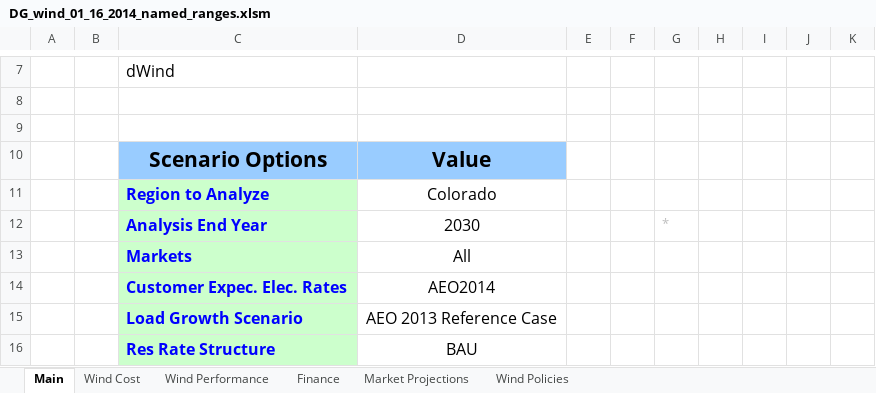
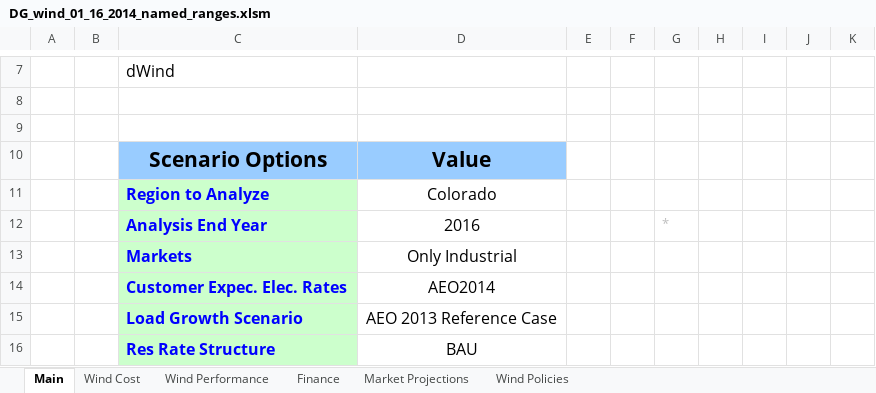
Before and after one commit to jmarinpi/dgen_globetrotter, an Excel workbook: excel/DG_wind_01_16_2014_named_ranges.xlsm, sheet Main, drawn as a sheet; only a part is shown, gaps mark what is left out; values as stored, in another font and other column widths than the file's, no borders; charts and pictures and table styles not drawn; the diff names each change by its address in the sheet, - before the commit and + after, or states it on an @@ line.

```diff
--- a/excel/DG_wind_01_16_2014_named_ranges.xlsm (sheet Main)
+++ b/excel/DG_wind_01_16_2014_named_ranges.xlsm (sheet Main)
-D12: 2030
+D12: 2016
-D13: All
+D13: Only Industrial
```
Also changed, not shown: sheet Wind Policies, charts or pictures, 12 other files.
